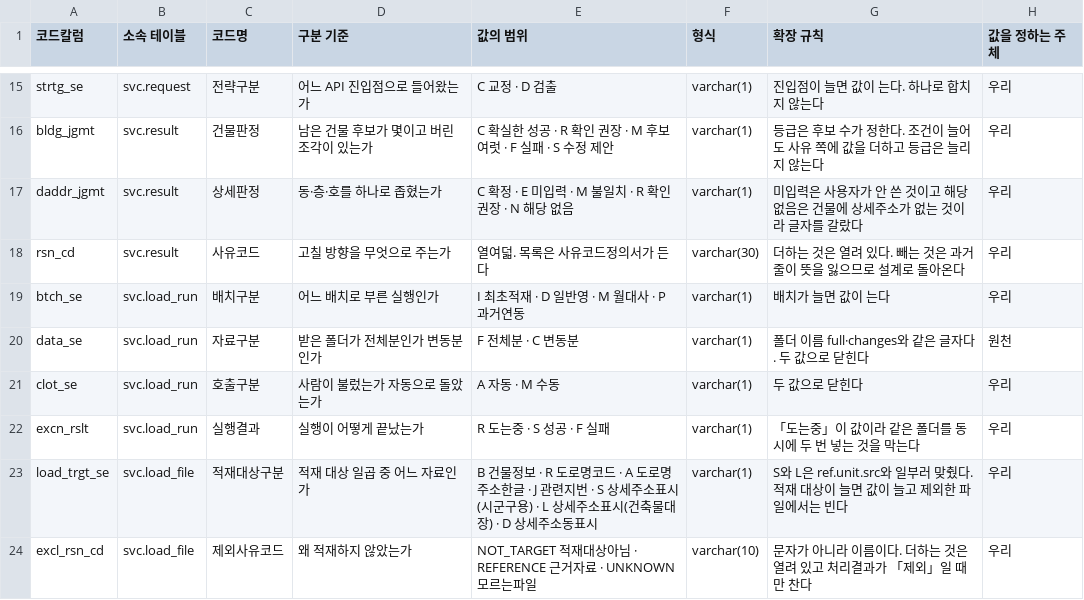
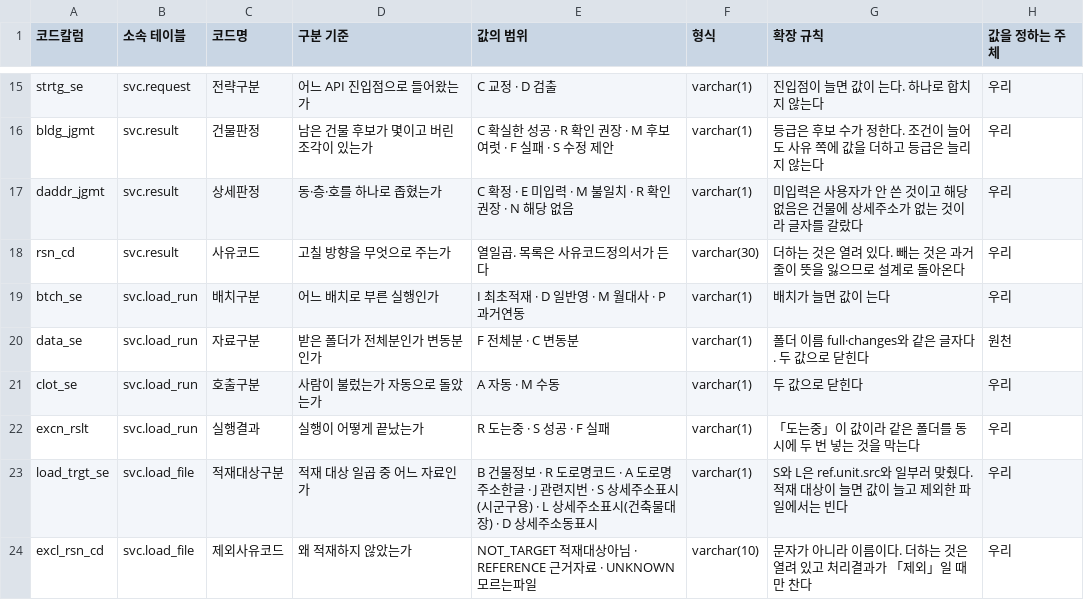
Before and after one commit to buss-sooin/address-refine-diagnostics, a CSV file: design/standard-dict/표준코드정의서.csv, drawn as a sheet; only a part is shown, gaps mark what is left out.

```diff
--- a/design/standard-dict/표준코드정의서.csv
+++ b/design/standard-dict/표준코드정의서.csv
@@ -17,3 +17,3 @@ bldg_jgmt,svc.result,건물판정,남은 건물 후보가 몇이고 버린 조
 daddr_jgmt,svc.result,상세판정,동·층·호를 하나로 좁혔는가,C 확정 · E 미입력 · M 불일치 · R 확인 권장 · N 해당 없음,varchar(1),미입력은 사용자가 안 쓴 것이고 해당 없음은 건물에 상세주소가 없는 것이라 글자를 갈랐다,우리
-rsn_cd,svc.result,사유코드,고칠 방향을 무엇으로 주는가,열여덟. 목록은 사유코드정의서가 든다,varchar(30),더하는 것은 열려 있다. 빼는 것은 과거 줄이 뜻을 잃으므로 설계로 돌아온다,우리
+rsn_cd,svc.result,사유코드,고칠 방향을 무엇으로 주는가,열일곱. 목록은 사유코드정의서가 든다,varchar(30),더하는 것은 열려 있다. 빼는 것은 과거 줄이 뜻을 잃으므로 설계로 돌아온다,우리
 btch_se,svc.load_run,배치구분,어느 배치로 부른 실행인가,I 최초적재 · D 일반영 · M 월대사 · P 과거연동,varchar(1),배치가 늘면 값이 는다,우리
```
Also changed, not shown: design/standard-dict/사유코드정의서.csv, 3 other files.
